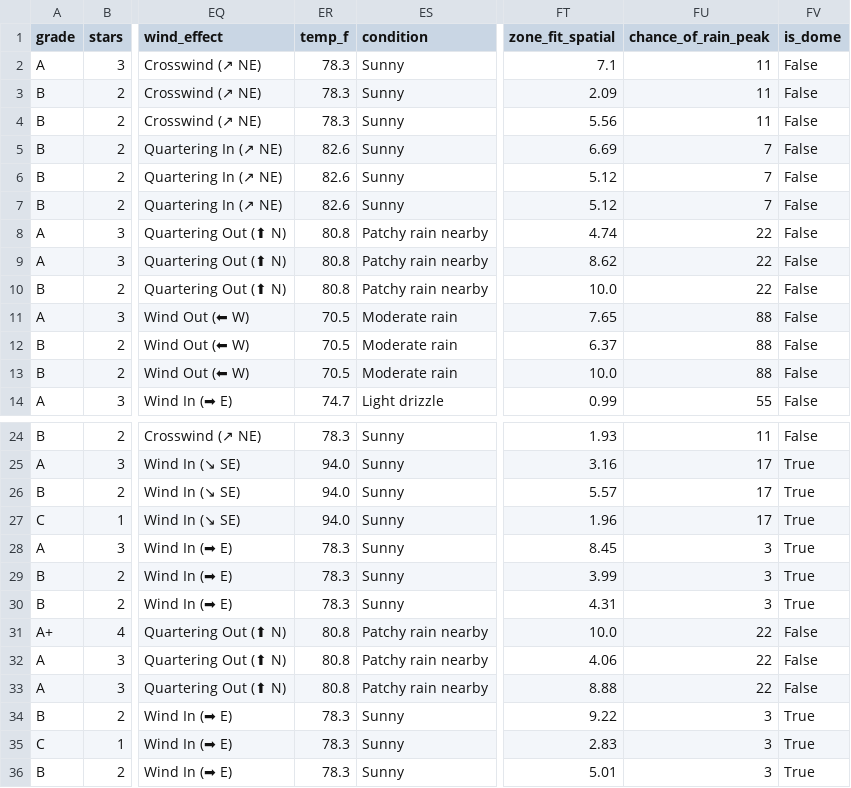
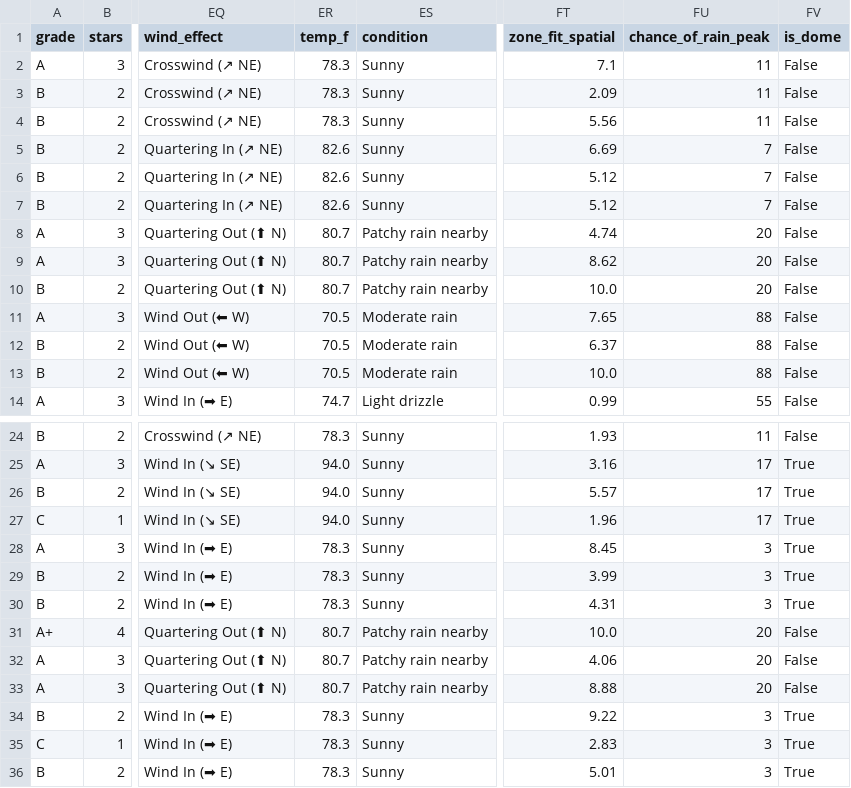
Before and after one commit to prsm-labs/going-yard, a CSV file: public/data/daily_summary.csv, drawn as a sheet; only a part is shown, gaps mark what is left out; the diff names each change by its address in the sheet, - before the commit and + after, or states it on an @@ line.

```diff
--- a/public/data/daily_summary.csv
+++ b/public/data/daily_summary.csv
-ER8:ER10 (temp_f): 80.8
+ER8:ER10 (temp_f): 80.7
-FU8:FU10 (chance_of_rain_peak): 22
+FU8:FU10 (chance_of_rain_peak): 20
-ER31:ER33 (temp_f): 80.8
+ER31:ER33 (temp_f): 80.7
-FU31:FU33 (chance_of_rain_peak): 22
+FU31:FU33 (chance_of_rain_peak): 20
```
Also changed, not shown: public/data/daily_picks.csv, public/data/mlb_injury_report.csv, 6 other files.
